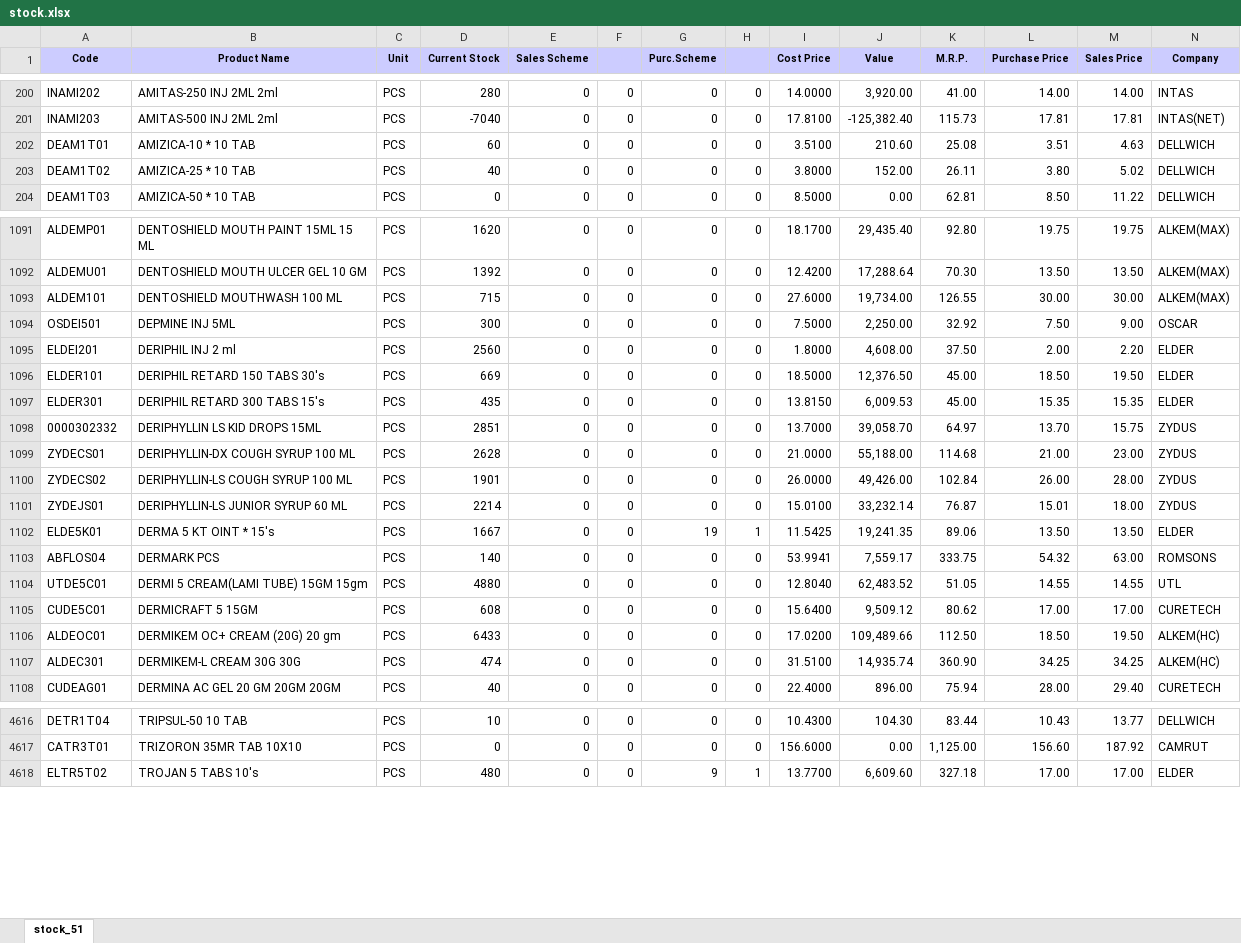
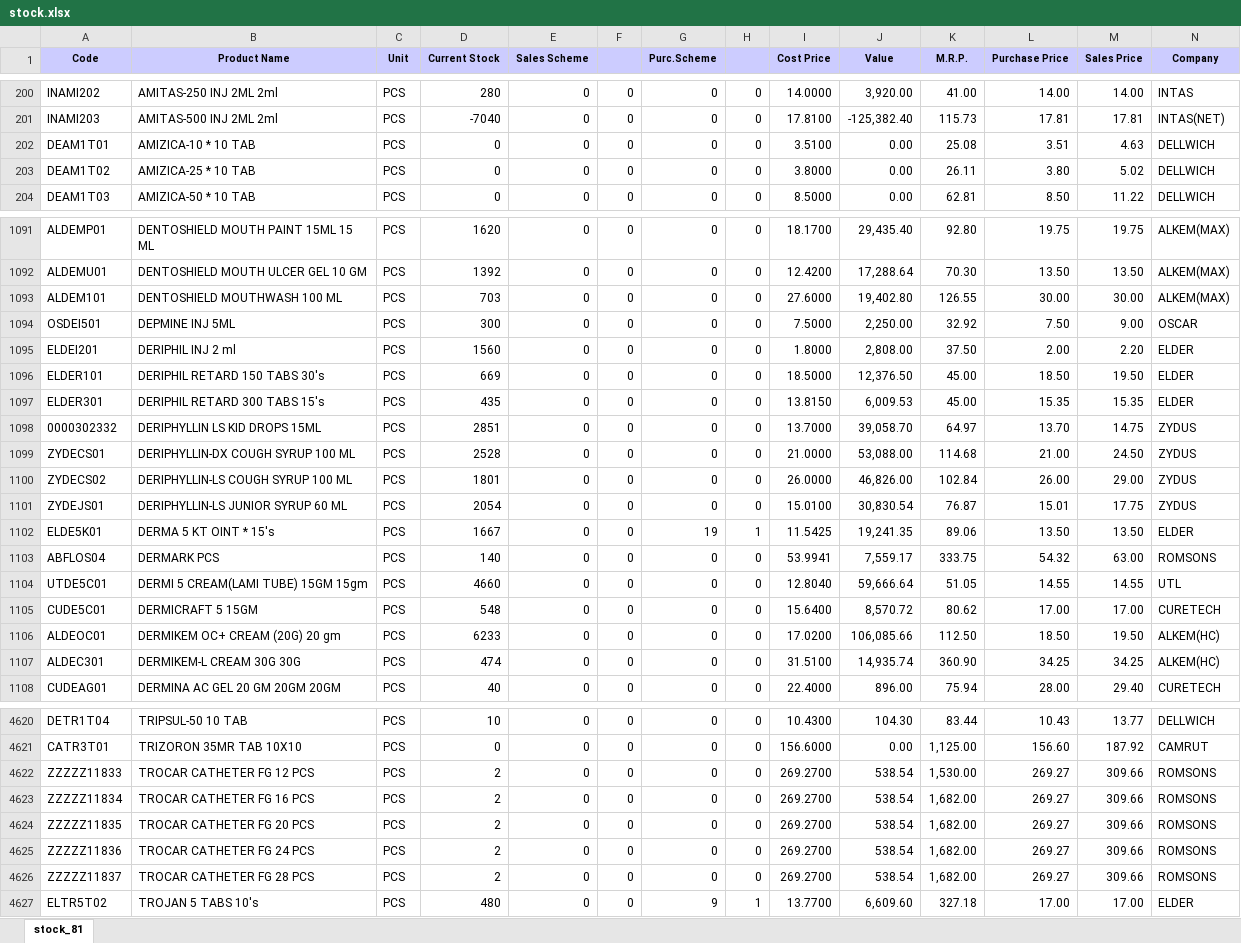
Before and after one commit to ishwarpharma/ishwarone, an Excel workbook: stock.xlsx, sheet stock_81, drawn as a sheet; only a part is shown, gaps mark what is left out; values as stored, in another font and other column widths than the file's, no borders; rows hold the shown columns only; the diff covers the shown part only; the diff names each change by its address in the sheet, - before the commit and + after, or states it on an @@ line.

Commit message:
Add files via upload

```diff
--- a/stock.xlsx (sheet stock_81)
+++ b/stock.xlsx (sheet stock_81)
-sheet tab: stock_51
+sheet tab: stock_81
-D202 (Current Stock): 60
+D202 (Current Stock): 0
-J202 (Value): 210.60
+J202 (Value): 0.00
-D203 (Current Stock): 40
+D203 (Current Stock): 0
-J203 (Value): 152.00
+J203 (Value): 0.00
-D1093 (Current Stock): 715
+D1093 (Current Stock): 703
-J1093 (Value): 19,734.00
+J1093 (Value): 19,402.80
-D1095 (Current Stock): 2560
+D1095 (Current Stock): 1560
-J1095 (Value): 4,608.00
+J1095 (Value): 2,808.00
-M1098 (Sales Price): 15.75
+M1098 (Sales Price): 14.75
-D1099 (Current Stock): 2628
+D1099 (Current Stock): 2528
-J1099 (Value): 55,188.00
+J1099 (Value): 53,088.00
-M1099 (Sales Price): 23.00
+M1099 (Sales Price): 24.50
-D1100 (Current Stock): 1901
+D1100 (Current Stock): 1801
-J1100 (Value): 49,426.00
+J1100 (Value): 46,826.00
-M1100 (Sales Price): 28.00
+M1100 (Sales Price): 29.00
-D1101 (Current Stock): 2214
+D1101 (Current Stock): 2054
-J1101 (Value): 33,232.14
+J1101 (Value): 30,830.54
-M1101 (Sales Price): 18.00
+M1101 (Sales Price): 17.75
-D1104 (Current Stock): 4880
+D1104 (Current Stock): 4660
-J1104 (Value): 62,483.52
+J1104 (Value): 59,666.64
-D1105 (Current Stock): 608
+D1105 (Current Stock): 548
-J1105 (Value): 9,509.12
+J1105 (Value): 8,570.72
-D1106 (Current Stock): 6433
+D1106 (Current Stock): 6233
-J1106 (Value): 109,489.66
+J1106 (Value): 106,085.66
+row 4622: ZZZZZ11833 | TROCAR CATHETER FG 12 PCS | PCS | 2 | 0 | 0 | 0 | 0 | 269.2700 | 538.54 | 1,530.00 | 269.27 | 309.66 | ROMSONS
+row 4623: ZZZZZ11834 | TROCAR CATHETER FG 16 PCS | PCS | 2 | 0 | 0 | 0 | 0 | 269.2700 | 538.54 | 1,682.00 | 269.27 | 309.66 | ROMSONS
+row 4624: ZZZZZ11835 | TROCAR CATHETER FG 20 PCS | PCS | 2 | 0 | 0 | 0 | 0 | 269.2700 | 538.54 | 1,682.00 | 269.27 | 309.66 | ROMSONS
+row 4625: ZZZZZ11836 | TROCAR CATHETER FG 24 PCS | PCS | 2 | 0 | 0 | 0 | 0 | 269.2700 | 538.54 | 1,682.00 | 269.27 | 309.66 | ROMSONS
+row 4626: ZZZZZ11837 | TROCAR CATHETER FG 28 PCS | PCS | 2 | 0 | 0 | 0 | 0 | 269.2700 | 538.54 | 1,682.00 | 269.27 | 309.66 | ROMSONS
```
Also changed, not shown: 4 added rows and 798 edited cells elsewhere in this sheet.
